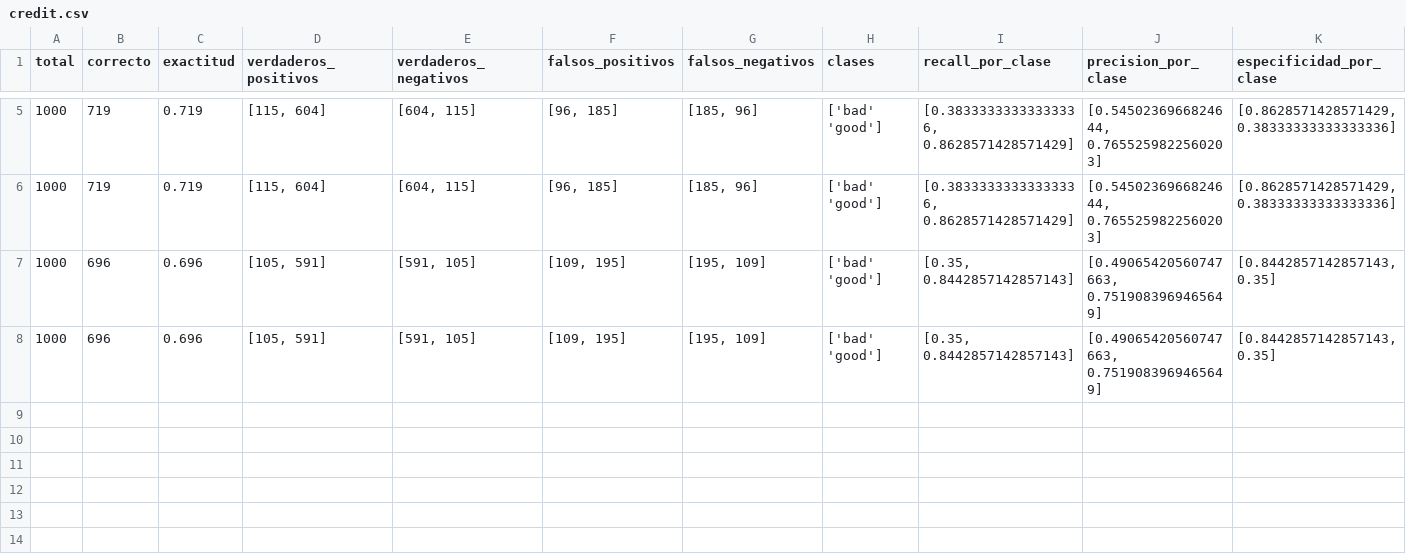
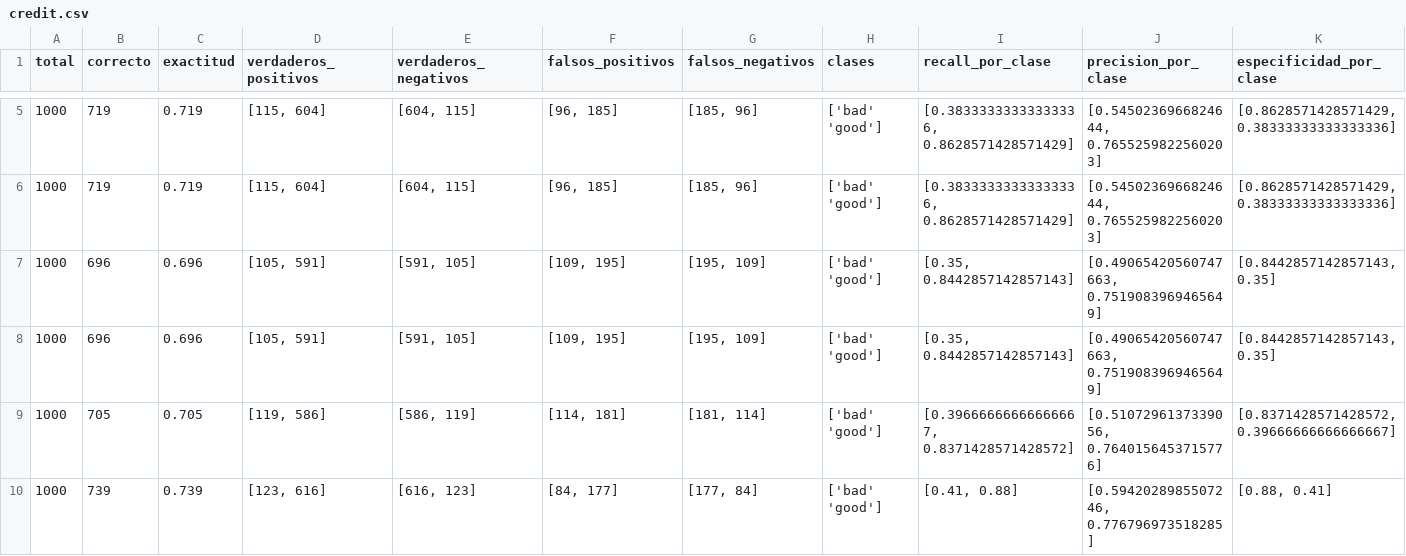
Before and after one commit to ayescafati/Libreria-Modelos-Predictivos-UNSAM, a CSV file: Testeos/resultados/credit.csv, drawn as a sheet; only a part is shown, gaps mark what is left out; rows hold the shown columns only; the diff names each change by its address in the sheet, - before the commit and + after, or states it on an @@ line.

```diff
--- a/Testeos/resultados/credit.csv
+++ b/Testeos/resultados/credit.csv
+row 9: 1000 | 705 | 0.705 | [119, 586] | [586, 119] | [114, 181] | [181, 114] | ['bad' 'good'] | [0.39666666666666667, 0.8371428571428572] | [0.5107296137339056, 0.7640156453715776] | [0.8371428571428572, 0.39666666666666667]
+row 10: 1000 | 739 | 0.739 | [123, 616] | [616, 123] | [84, 177] | [177, 84] | ['bad' 'good'] | [0.41, 0.88] | [0.5942028985507246, 0.776796973518285] | [0.88, 0.41]
```
Also changed, not shown: Testeos/predicciones/HR_spectral_type_predicciones.csv, Testeos/resultados/HR_spectral_type.csv, 6 other files.
